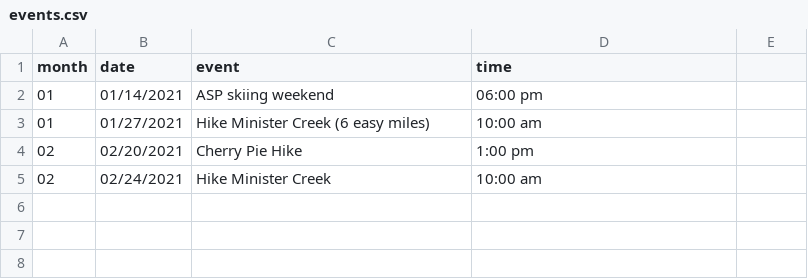
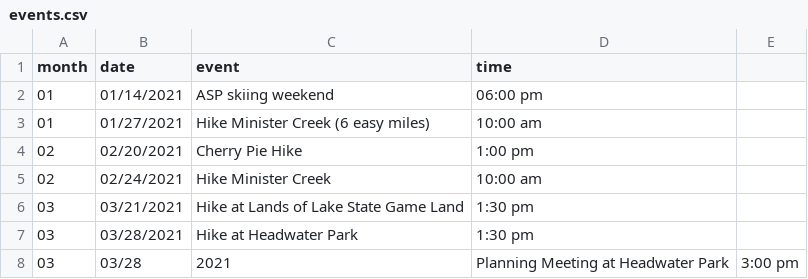
Before and after one commit to erieoutingclub/erieoutingclub.github.io, a CSV file: _data/events.csv, drawn as a sheet.

Commit message:
Update Planning Meeting

```diff
--- a/_data/events.csv
+++ b/_data/events.csv
@@ -5 +5,4 @@ month,date,event,time
 02, 02/24/2021,Hike Minister Creek,10:00 am
+03,03/21/2021,Hike at Lands of Lake State Game Land, 1:30 pm
+03,03/28/2021,Hike at Headwater Park,1:30 pm
+03,03/28,2021,Planning Meeting at Headwater Park, 3:00 pm
```
Also changed, not shown: 14 other files.
